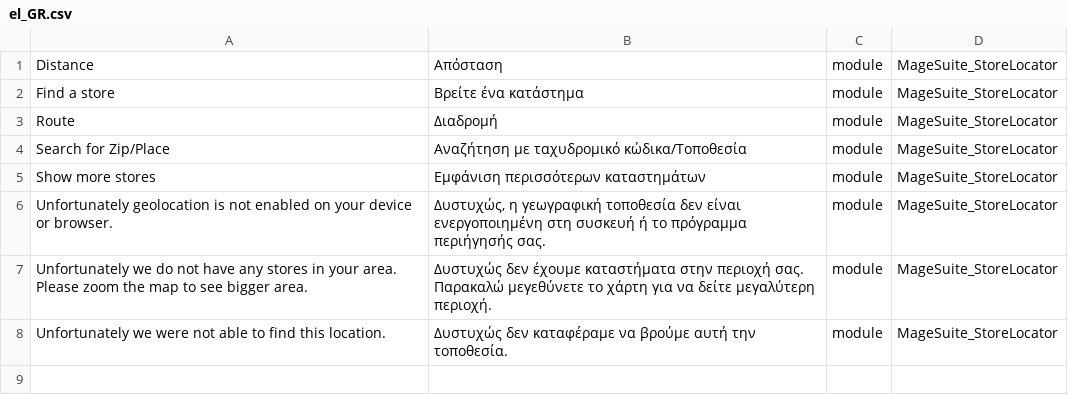
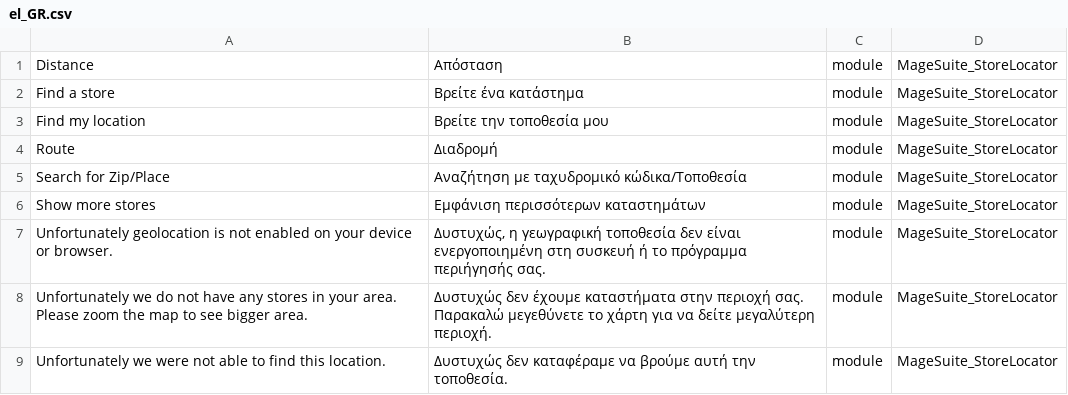
Before and after one commit to magesuite/store-locator, a CSV file: i18n/el_GR.csv, drawn as a sheet.

```diff
--- a/i18n/el_GR.csv
+++ b/i18n/el_GR.csv
@@ -2,2 +2,3 @@
 "Find a store","Βρείτε ένα κατάστημα",module,MageSuite_StoreLocator
+"Find my location","Βρείτε την τοποθεσία μου",module,MageSuite_StoreLocator
 "Route","Διαδρομή",module,MageSuite_StoreLocator
```
Also changed, not shown: i18n/hr_HR.csv, i18n/lv_LV.csv, 15 other files.
